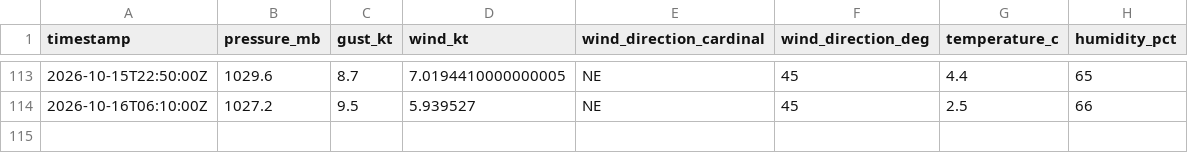
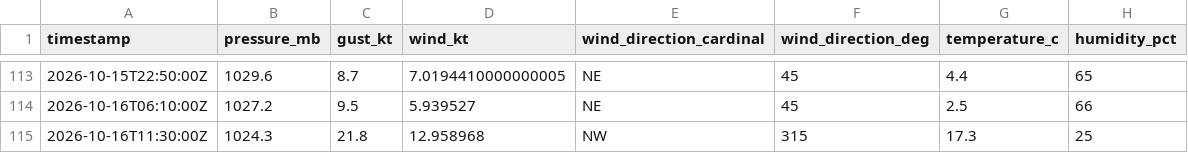
Before and after one commit to marcburri/kite-weather, a CSV file: data/silvaplana.csv, drawn as a sheet; only a part is shown, gaps mark what is left out.

```diff
--- a/data/silvaplana.csv
+++ b/data/silvaplana.csv
@@ -114 +114,2 @@ timestamp,pressure_mb,gust_kt,wind_kt,wind_direction_cardinal,wind_direction_deg
 2026-10-16T06:10:00Z,1027.2,9.5,5.939527,NE,45,2.5,66
+2026-10-16T11:30:00Z,1024.3,21.8,12.958968,NW,315,17.3,25
```
Also changed, not shown: data/yvbeach.csv.
